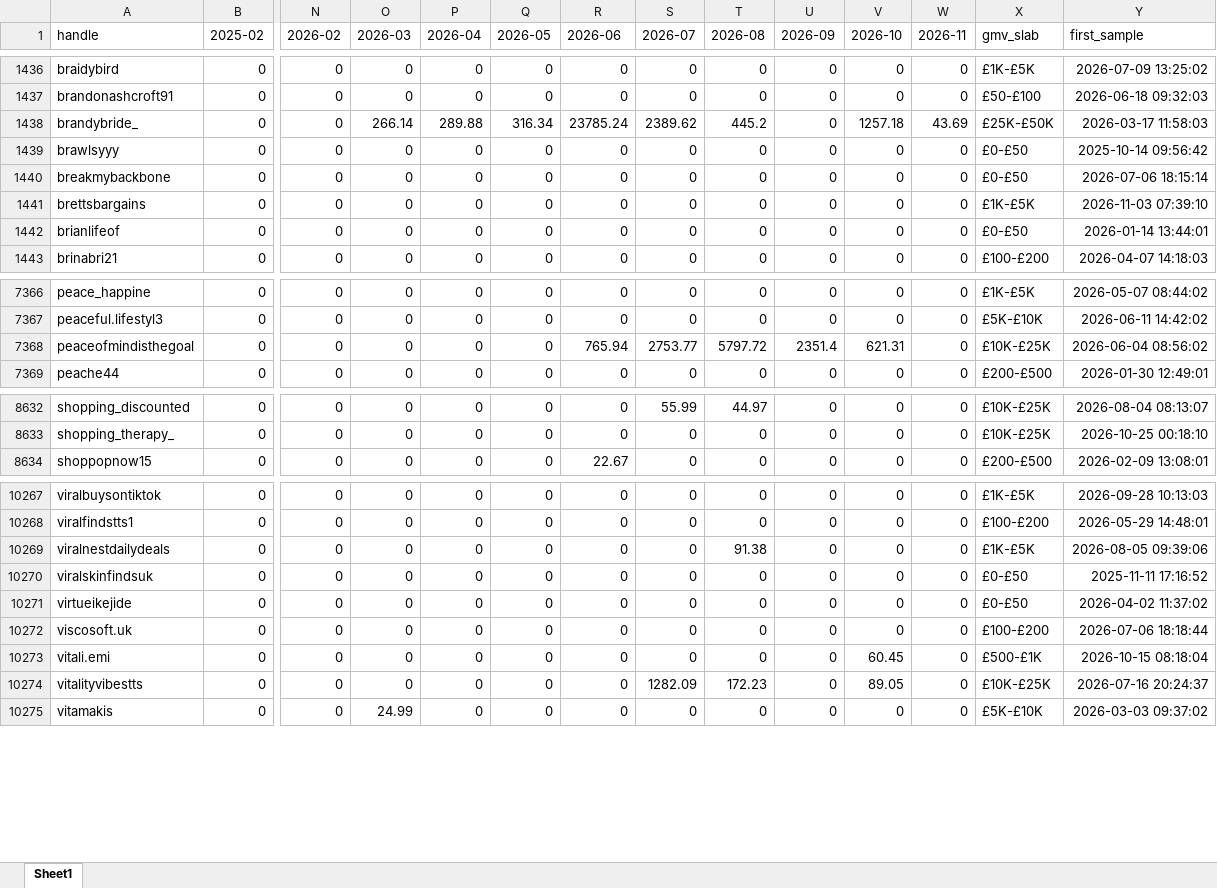
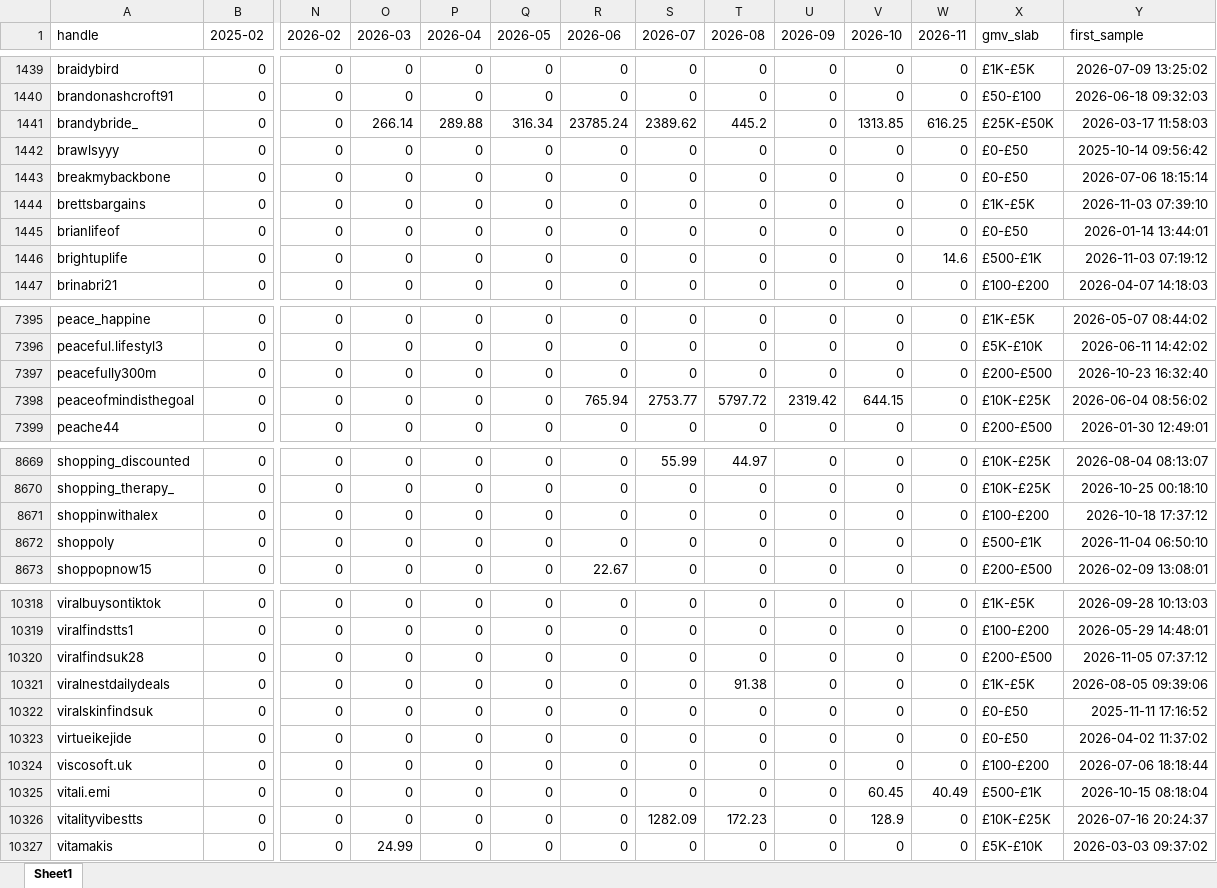
Before and after one commit to aviralgarg-commits/vahdam-sampling-dashboard, an Excel workbook: creator_monthly_video_gmv.xlsx, sheet Sheet1, drawn as a sheet; only a part is shown, gaps mark what is left out; values as stored, in another font and other column widths than the file's, no borders; addresses are those after the commit; rows hold the shown columns only; the diff covers the shown part only; the diff names each change by its address in the sheet, - before the commit and + after, or states it on an @@ line.

```diff
--- a/creator_monthly_video_gmv.xlsx (sheet Sheet1)
+++ b/creator_monthly_video_gmv.xlsx (sheet Sheet1)
-V1441 (2026-10): 1257.18
+V1441 (2026-10): 1313.85
-W1441 (2026-11): 43.69
+W1441 (2026-11): 616.25
+row 1446: brightuplife | 0 | 0 | 0 | 0 | 0 | 0 | 0 | 0 | 0 | 0 | 14.6 | £500-£1K | 2026-11-03 07:19:12
+row 7397: peacefully300m | 0 | 0 | 0 | 0 | 0 | 0 | 0 | 0 | 0 | 0 | 0 | £200-£500 | 2026-10-23 16:32:40
-U7398 (2026-09): 2351.4
+U7398 (2026-09): 2319.42
-V7398 (2026-10): 621.31
+V7398 (2026-10): 644.15
+row 8671: shoppinwithalex | 0 | 0 | 0 | 0 | 0 | 0 | 0 | 0 | 0 | 0 | 0 | £100-£200 | 2026-10-18 17:37:12
+row 8672: shoppoly | 0 | 0 | 0 | 0 | 0 | 0 | 0 | 0 | 0 | 0 | 0 | £500-£1K | 2026-11-04 06:50:10
+row 10320: viralfindsuk28 | 0 | 0 | 0 | 0 | 0 | 0 | 0 | 0 | 0 | 0 | 0 | £200-£500 | 2026-11-05 07:37:12
-W10325 (2026-11): 0
+W10325 (2026-11): 40.49
-V10326 (2026-10): 89.05
+V10326 (2026-10): 128.9
```
Also changed, not shown: 48 added rows and 198 edited cells elsewhere in this sheet, chase_list.xlsx, no_gmv_data.xlsx, 21 other files.
